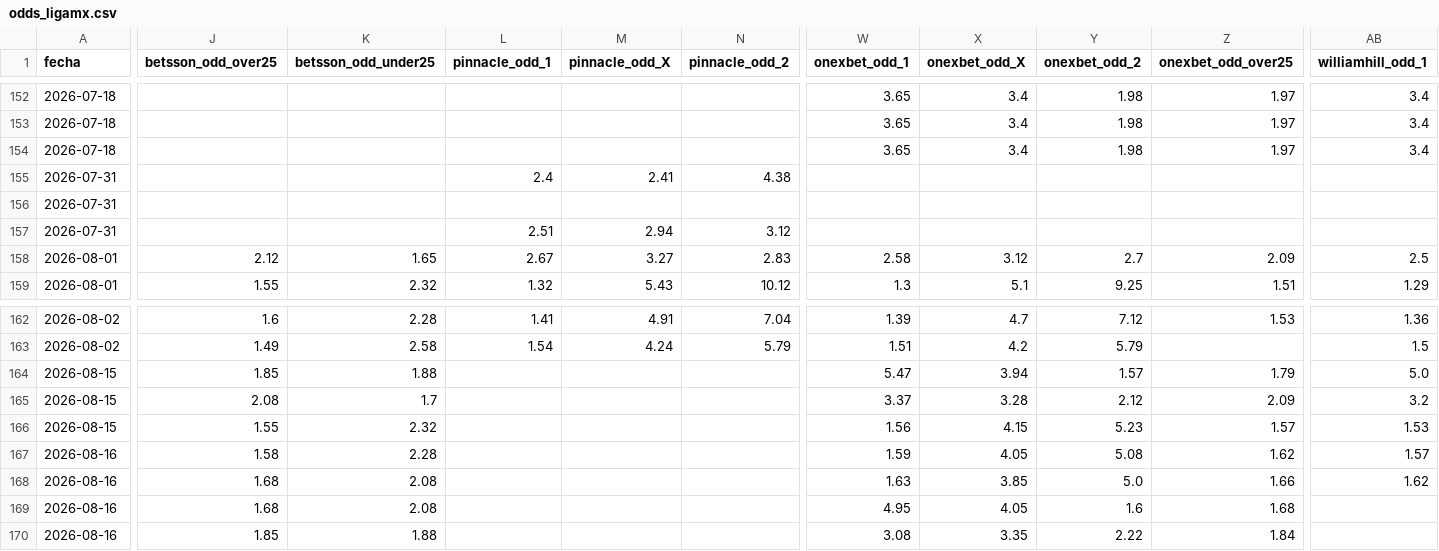
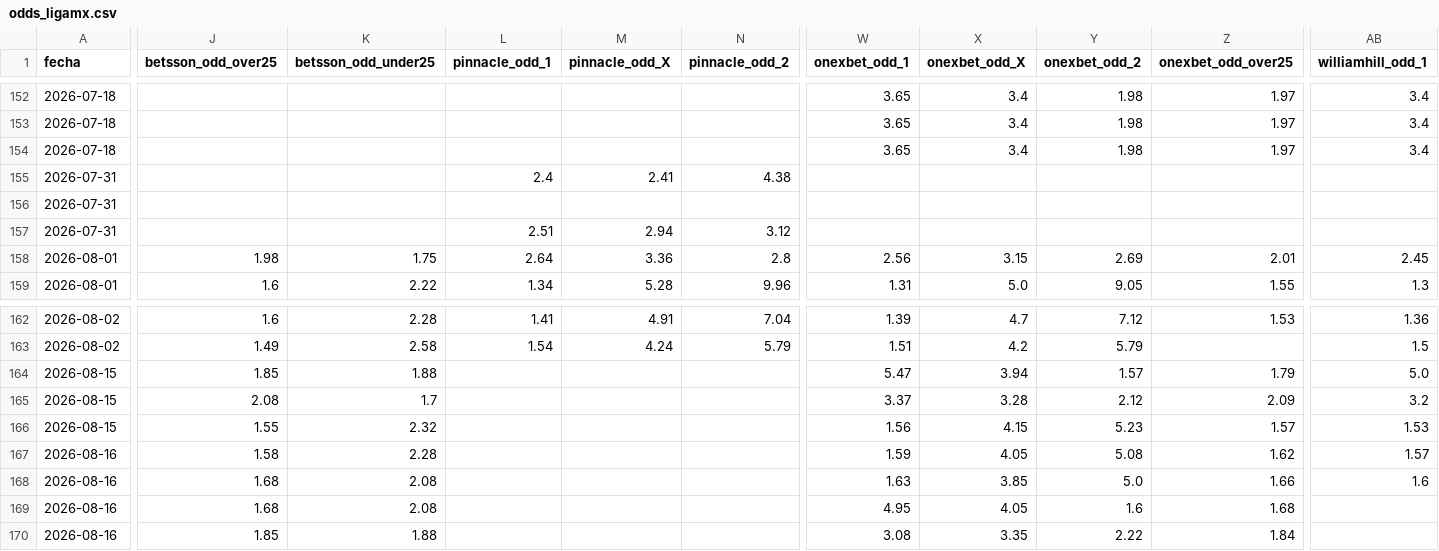
Before and after one commit to MauCarVaz1995/LigaMX, a CSV file: data/processed/odds_ligamx.csv, drawn as a sheet; only a part is shown, gaps mark what is left out; the diff covers the shown part only; the diff names each change by its address in the sheet, - before the commit and + after, or states it on an @@ line.

```diff
--- a/data/processed/odds_ligamx.csv
+++ b/data/processed/odds_ligamx.csv
-J158 (betsson_odd_over25): 2.12
+J158 (betsson_odd_over25): 1.98
-K158 (betsson_odd_under25): 1.65
+K158 (betsson_odd_under25): 1.75
-L158 (pinnacle_odd_1): 2.67
+L158 (pinnacle_odd_1): 2.64
-M158 (pinnacle_odd_X): 3.27
+M158 (pinnacle_odd_X): 3.36
-N158 (pinnacle_odd_2): 2.83
+N158 (pinnacle_odd_2): 2.8
-W158 (onexbet_odd_1): 2.58
+W158 (onexbet_odd_1): 2.56
-X158 (onexbet_odd_X): 3.12
+X158 (onexbet_odd_X): 3.15
-Y158 (onexbet_odd_2): 2.7
+Y158 (onexbet_odd_2): 2.69
-Z158 (onexbet_odd_over25): 2.09
+Z158 (onexbet_odd_over25): 2.01
-AB158 (williamhill_odd_1): 2.5
+AB158 (williamhill_odd_1): 2.45
-J159 (betsson_odd_over25): 1.55
+J159 (betsson_odd_over25): 1.6
-K159 (betsson_odd_under25): 2.32
+K159 (betsson_odd_under25): 2.22
-L159 (pinnacle_odd_1): 1.32
+L159 (pinnacle_odd_1): 1.34
-M159 (pinnacle_odd_X): 5.43
+M159 (pinnacle_odd_X): 5.28
-N159 (pinnacle_odd_2): 10.12
+N159 (pinnacle_odd_2): 9.96
-W159 (onexbet_odd_1): 1.3
+W159 (onexbet_odd_1): 1.31
-X159 (onexbet_odd_X): 5.1
+X159 (onexbet_odd_X): 5.0
-Y159 (onexbet_odd_2): 9.25
+Y159 (onexbet_odd_2): 9.05
-Z159 (onexbet_odd_over25): 1.51
+Z159 (onexbet_odd_over25): 1.55
-AB159 (williamhill_odd_1): 1.29
+AB159 (williamhill_odd_1): 1.3
-AB168 (williamhill_odd_1): 1.62
+AB168 (williamhill_odd_1): 1.6
```
Also changed, not shown: 62 edited cells elsewhere in this file, 1 other file.
